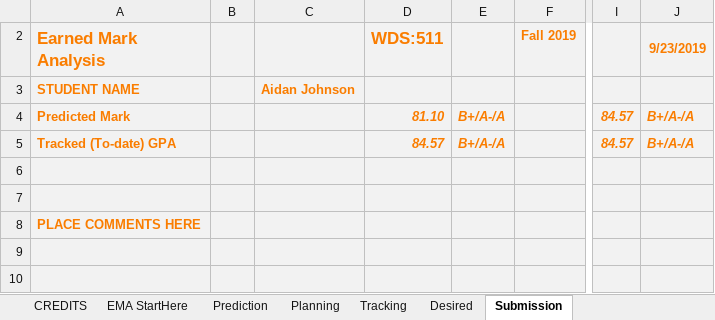
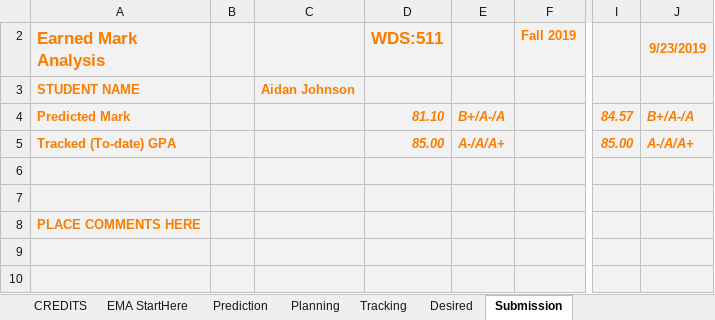
Before and after one commit to aidanjoh/ENCM511_Fall2019, an Excel workbook: Aidan Johnson's ENCM 511.xlsm, sheet Submission, drawn as a sheet; only a part is shown, gaps mark what is left out; values as stored, in another font and other column widths than the file's, no borders; charts and pictures not drawn; the diff names each change by its address in the sheet, - before the commit and + after, or states it on an @@ line.

```diff
--- a/Aidan Johnson's ENCM 511.xlsm (sheet Submission)
+++ b/Aidan Johnson's ENCM 511.xlsm (sheet Submission)
-D5 (WDS:511): 84.57
+D5 (WDS:511): 85.00
-E5: B+/A-/A
+E5: A-/A/A+
-I5: 84.57
+I5: 85.00
-J5 (9/23/2019): B+/A-/A
+J5 (9/23/2019): A-/A/A+
```
Also changed, not shown: sheet Instructor Calculations, sheet Tracking, sheet Desired, formulas that keep their value, charts or pictures, 2 other files.
